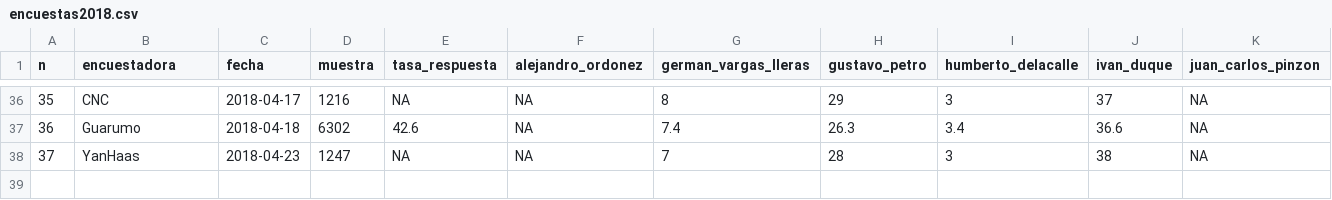
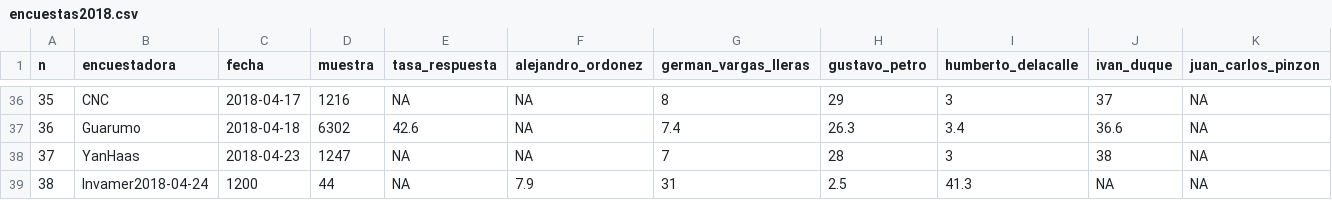
Before and after one commit to nelsonamayad/Elecciones-presidenciales-2018, a CSV file: Elecciones 2018/encuestas2018.csv, drawn as a sheet; only a part is shown, gaps mark what is left out; rows hold the shown columns only; the diff names each change by its address in the sheet, - before the commit and + after, or states it on an @@ line.

Commit message:
#38

```diff
--- a/Elecciones 2018/encuestas2018.csv
+++ b/Elecciones 2018/encuestas2018.csv
+row 39: 38 | Invamer2018-04-24 | 1200 | 44 | NA | 7.9 | 31 | 2.5 | 41.3 | NA | NA
```
